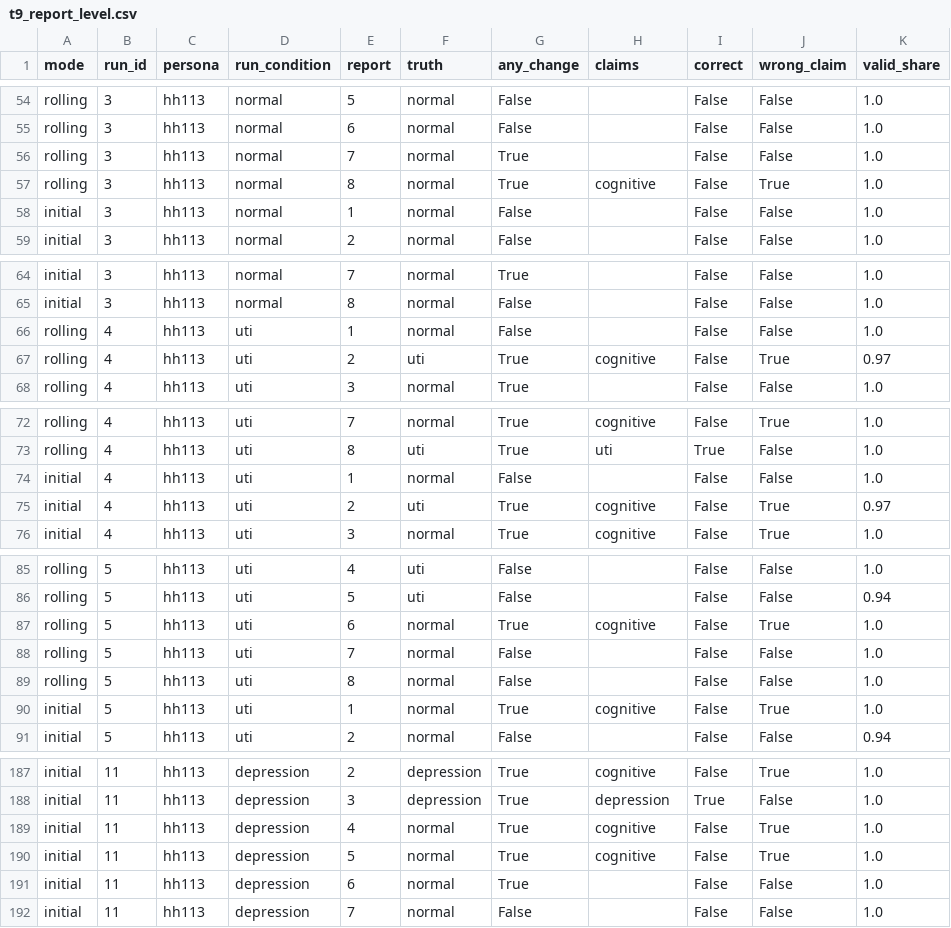
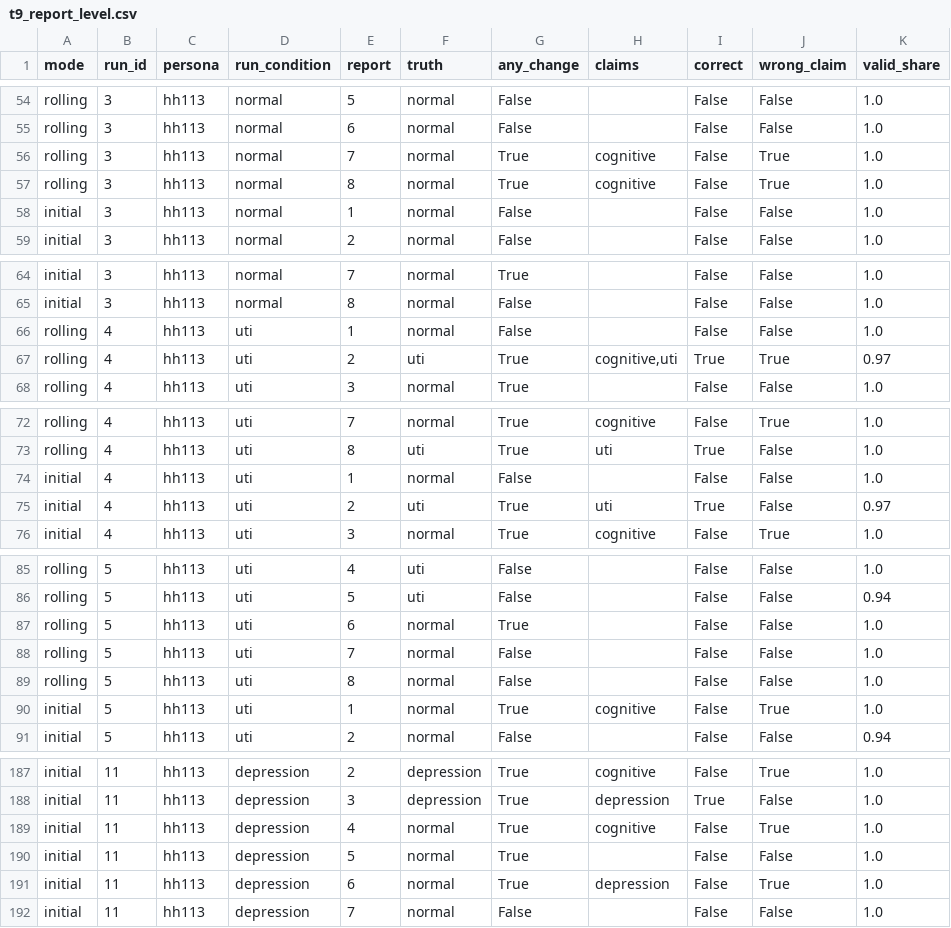
Before and after one commit to ZeeetOne/SimADL-Health, a CSV file: outputs/t9_report_level.csv, drawn as a sheet; only a part is shown, gaps mark what is left out; the diff covers the shown part only.

```diff
--- a/outputs/t9_report_level.csv
+++ b/outputs/t9_report_level.csv
@@ -55,3 +55,3 @@ rolling,3,hh113,normal,5,normal,False,,False,False,1.0
 rolling,3,hh113,normal,6,normal,False,,False,False,1.0
-rolling,3,hh113,normal,7,normal,True,,False,False,1.0
+rolling,3,hh113,normal,7,normal,True,cognitive,False,True,1.0
 rolling,3,hh113,normal,8,normal,True,cognitive,False,True,1.0
@@ -66,3 +66,3 @@ initial,3,hh113,normal,8,normal,False,,False,False,1.0
 rolling,4,hh113,uti,1,normal,False,,False,False,1.0
-rolling,4,hh113,uti,2,uti,True,cognitive,False,True,0.97
+rolling,4,hh113,uti,2,uti,True,"cognitive,uti",True,True,0.97
 rolling,4,hh113,uti,3,normal,True,,False,False,1.0
@@ -74,3 +74,3 @@ rolling,4,hh113,uti,8,uti,True,uti,True,False,1.0
 initial,4,hh113,uti,1,normal,False,,False,False,1.0
-initial,4,hh113,uti,2,uti,True,cognitive,False,True,0.97
+initial,4,hh113,uti,2,uti,True,uti,True,False,0.97
 initial,4,hh113,uti,3,normal,True,cognitive,False,True,1.0
@@ -86,3 +86,3 @@ rolling,5,hh113,uti,4,uti,False,,False,False,1.0
 rolling,5,hh113,uti,5,uti,False,,False,False,0.94
-rolling,5,hh113,uti,6,normal,True,cognitive,False,True,1.0
+rolling,5,hh113,uti,6,normal,True,,False,False,1.0
 rolling,5,hh113,uti,7,normal,False,,False,False,1.0
@@ -189,4 +189,4 @@ initial,11,hh113,depression,3,depression,True,depression,True,False,1.0
 initial,11,hh113,depression,4,normal,True,cognitive,False,True,1.0
-initial,11,hh113,depression,5,normal,True,cognitive,False,True,1.0
-initial,11,hh113,depression,6,normal,True,,False,False,1.0
+initial,11,hh113,depression,5,normal,True,,False,False,1.0
+initial,11,hh113,depression,6,normal,True,depression,False,True,1.0
 initial,11,hh113,depression,7,normal,False,,False,False,1.0
```
Also changed, not shown: 14 edited cells elsewhere in this file, outputs/t9_report_level_summary.csv, 11 other files.
